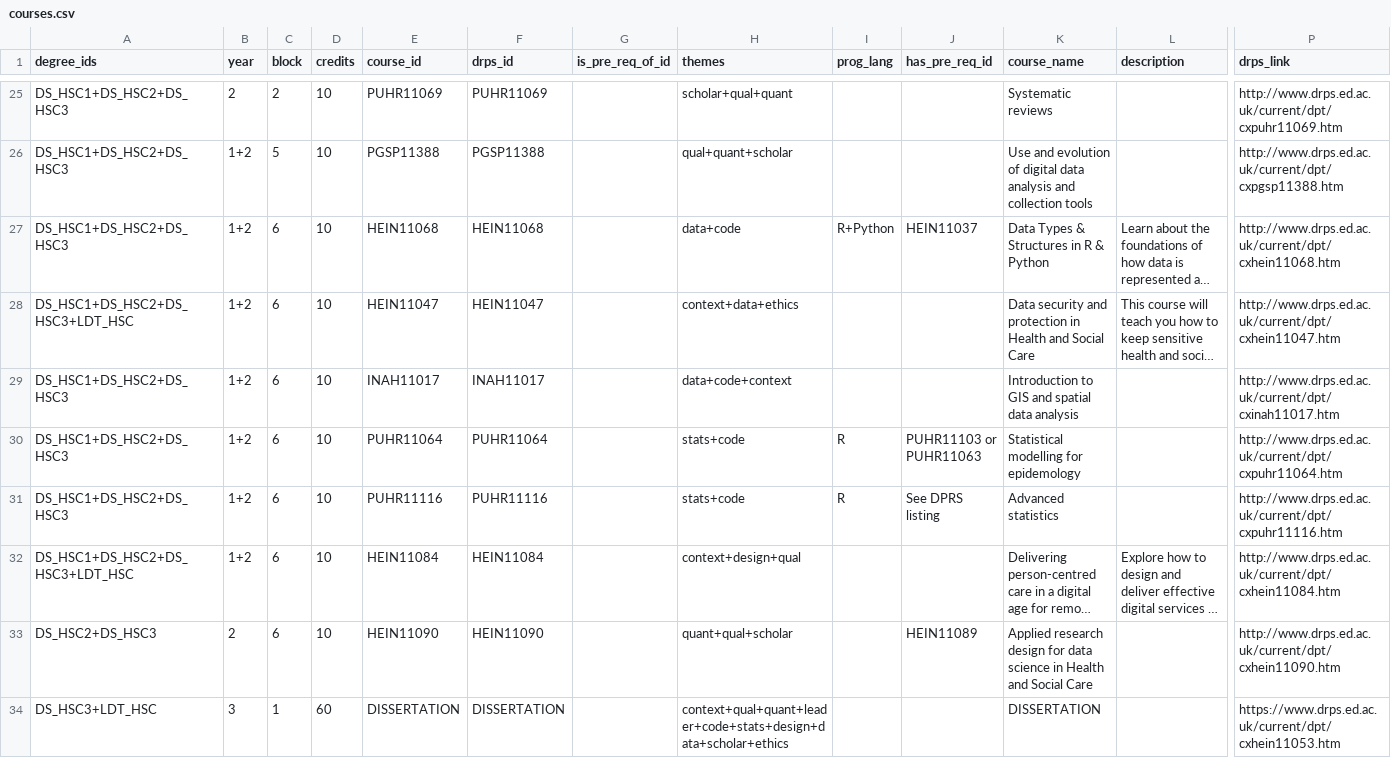
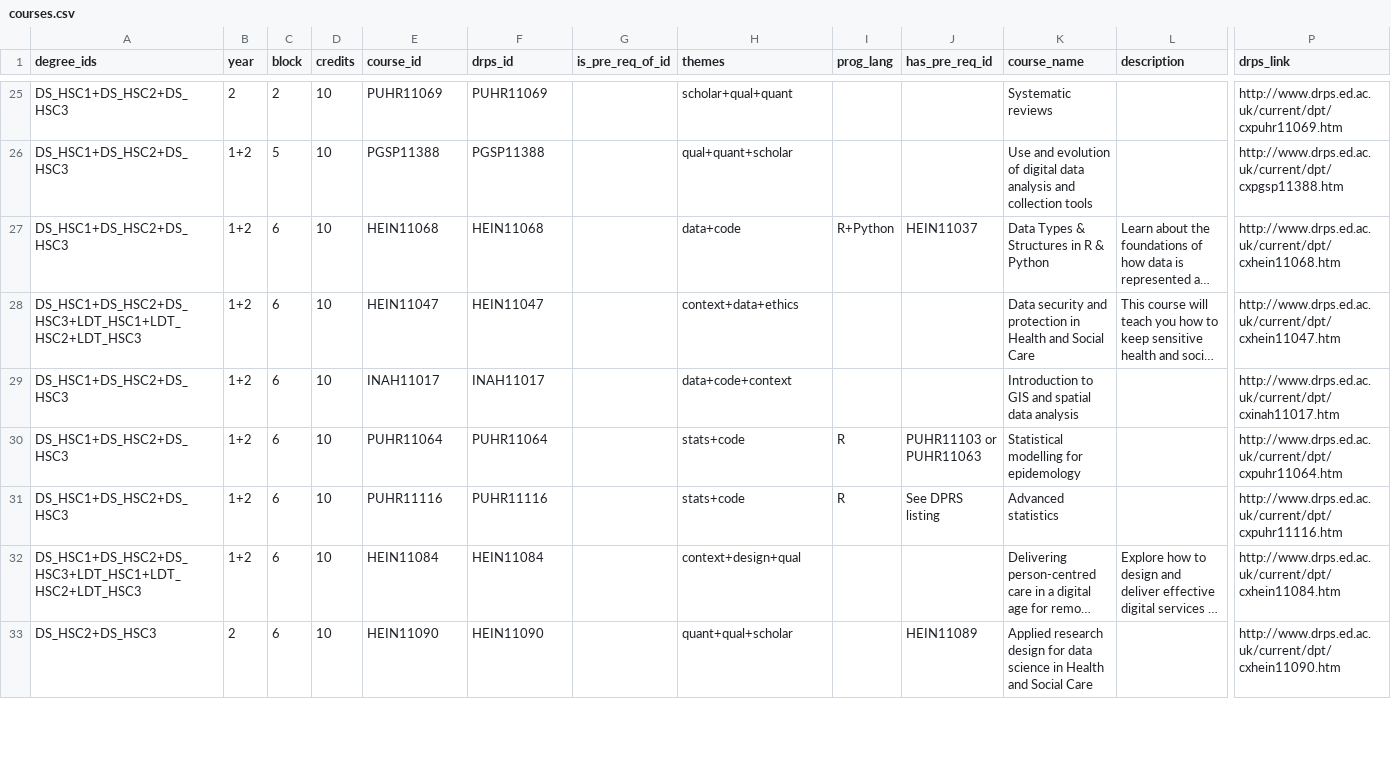
Before and after one commit to DDI-Talent/course-dashboard, a CSV file: data/courses.csv, drawn as a sheet; only a part is shown, gaps mark what is left out; long unchanged cells end in …; removed rows and columns are numbered as before the commit, all else as after; rows hold the shown columns only; the diff covers the shown part only; the diff names each change by its address in the sheet, - before the commit and + after, or states it on an @@ line.

Commit message:
added a draft of different dissertation formats

```diff
--- a/data/courses.csv
+++ b/data/courses.csv
-A28 (degree_ids): DS_HSC1+DS_HSC2+DS_HSC3+LDT_HSC
+A28 (degree_ids): DS_HSC1+DS_HSC2+DS_HSC3+LDT_HSC1+LDT_HSC2+LDT_HSC3
-A32 (degree_ids): DS_HSC1+DS_HSC2+DS_HSC3+LDT_HSC
+A32 (degree_ids): DS_HSC1+DS_HSC2+DS_HSC3+LDT_HSC1+LDT_HSC2+LDT_HSC3
-row 34: DS_HSC3+LDT_HSC | 3 | 1 | 60 | DISSERTATION | DISSERTATION |  | context+qual+quant+leader+code+stats+design+data+scholar+ethics |  |  | DISSERTATION |  | https://www.drps.ed.ac.uk/current/dpt/cxhein11053.htm
```
Also changed, not shown: 6 added rows and 19 edited cells elsewhere in this file, data/degrees.csv, data/personas.csv, 4 other files.
